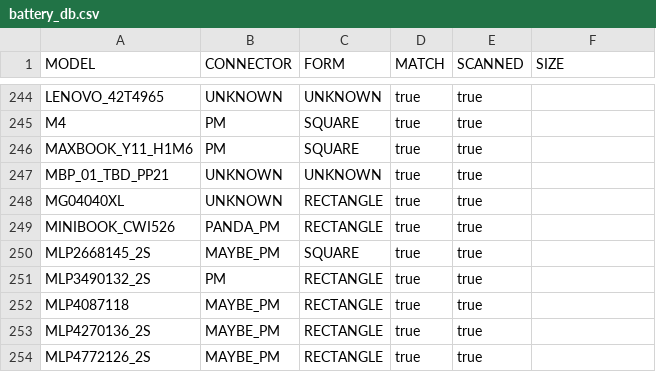
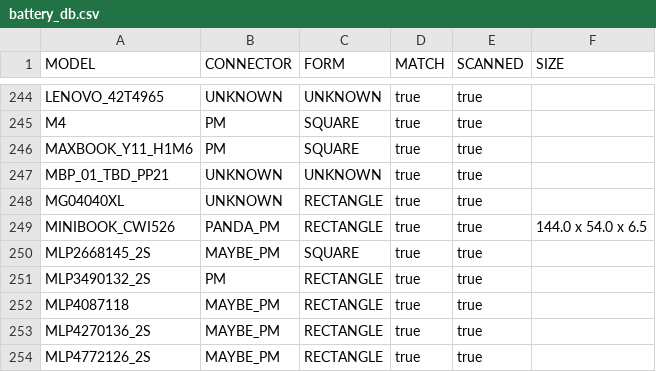
Before and after one commit to typingtanuki/batt, a CSV file: battery_db.csv, drawn as a sheet; only a part is shown, gaps mark what is left out.

Commit message:
Added size of the chuwi battery

```diff
--- a/battery_db.csv
+++ b/battery_db.csv
@@ -248,3 +248,3 @@ MBP_01_TBD_PP21, UNKNOWN, UNKNOWN, true, true,
 MG04040XL, UNKNOWN, RECTANGLE, true, true,
-MINIBOOK_CWI526, PANDA_PM, RECTANGLE, true, true,
+MINIBOOK_CWI526, PANDA_PM, RECTANGLE, true, true, 144.0 x 54.0 x 6.5
 MLP2668145_2S, MAYBE_PM, SQUARE, true, true,
```
Also changed, not shown: 2 other files.
